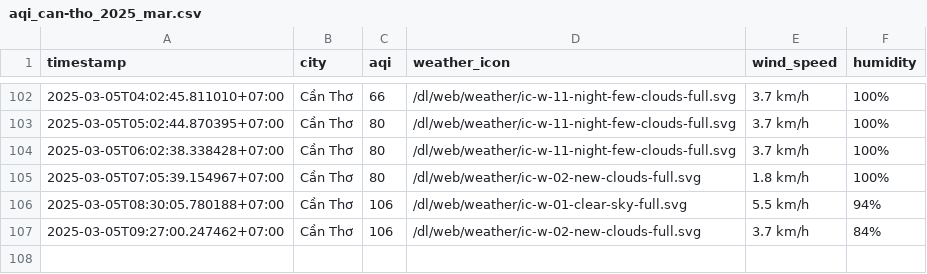
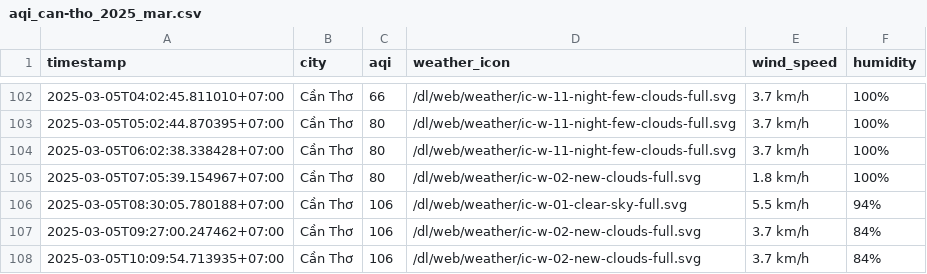
Before and after one commit to nghiahsgs/iqair-dataset, a CSV file: result/can-tho/aqi_can-tho_2025_mar.csv, drawn as a sheet; only a part is shown, gaps mark what is left out; the diff names each change by its address in the sheet, - before the commit and + after, or states it on an @@ line.

```diff
--- a/result/can-tho/aqi_can-tho_2025_mar.csv
+++ b/result/can-tho/aqi_can-tho_2025_mar.csv
+row 108: 2025-03-05T10:09:54.713935+07:00 | Cần Thơ | 106 | /dl/web/weather/ic-w-02-new-clouds-full.svg | 3.7 km/h | 84%
```
Also changed, not shown: result/hai-phong/aqi_hai-phong_2025_mar.csv, result/hue/aqi_hue_2025_mar.csv, 2 other files.
